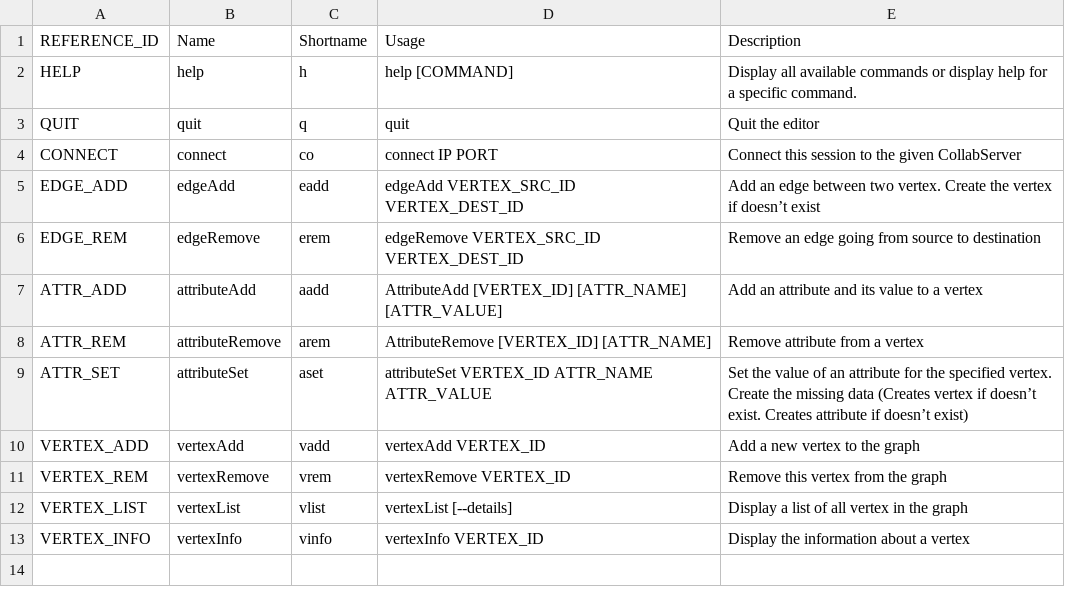
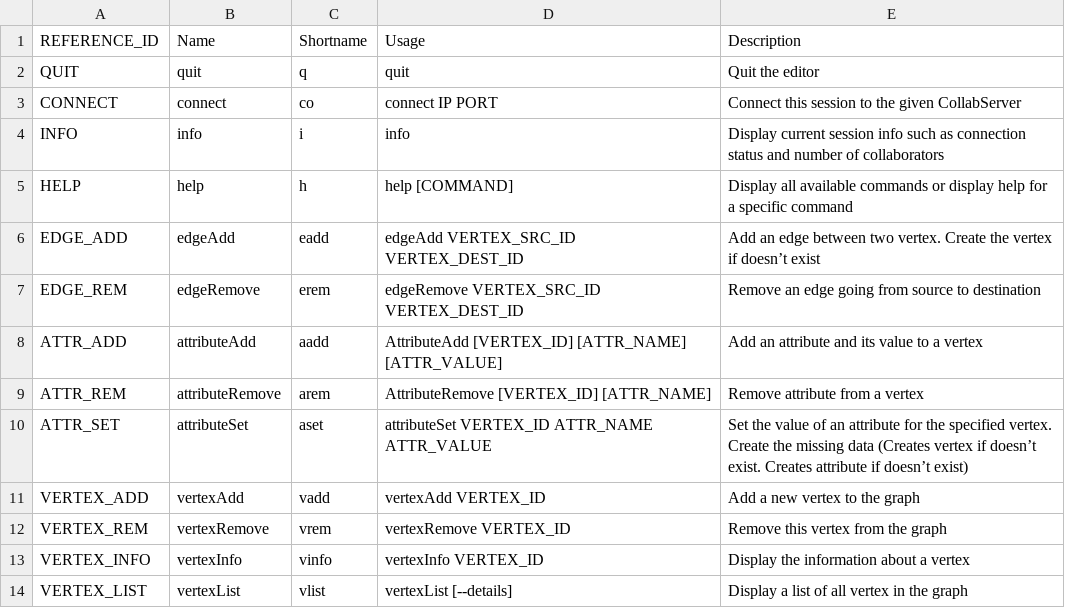
Before and after one commit to collabserver/collabserver-grapheditor, a CSV file: grapheditor/resources/commands.csv, drawn as a sheet.

Commit message:
Refactor all commands. Add Global class and check for connection status

```diff
--- a/grapheditor/resources/commands.csv
+++ b/grapheditor/resources/commands.csv
@@ -1,5 +1,6 @@
 REFERENCE_ID,Name,Shortname,Usage,Description
-HELP,help,h,help [COMMAND],Display all available commands or display help for a specific command.
 QUIT,quit,q,quit,Quit the editor
 CONNECT,connect,co,connect IP PORT,Connect this session to the given CollabServer
+INFO,info,i,info,Display current session info such as connection status and number of collaborators
+HELP,help,h,help [COMMAND],Display all available commands or display help for a specific command
 EDGE_ADD,edgeAdd,eadd,edgeAdd VERTEX_SRC_ID VERTEX_DEST_ID,Add an edge between two vertex. Create the vertex if doesn’t exist
@@ -11,3 +12,3 @@ VERTEX_ADD,vertexAdd,vadd,vertexAdd VERTEX_ID,Add a new vertex to the graph
 VERTEX_REM,vertexRemove,vrem,vertexRemove VERTEX_ID,Remove this vertex from the graph
+VERTEX_INFO,vertexInfo,vinfo,vertexInfo VERTEX_ID,Display the information about a vertex
 VERTEX_LIST,vertexList,vlist,vertexList [--details],Display a list of all vertex in the graph
-VERTEX_INFO,vertexInfo,vinfo,vertexInfo VERTEX_ID,Display the information about a vertex
```
Also changed, not shown: 15 other files.
